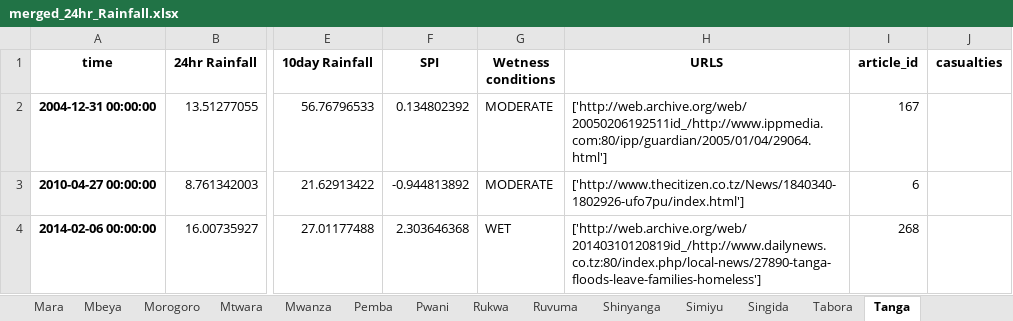
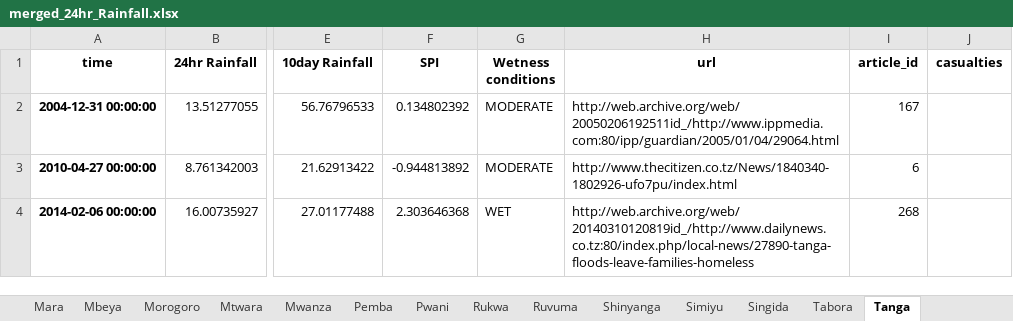
Before and after one commit to DELTAmats/tanzania_app, an Excel workbook: python/IMPACT_DB/merged_24hr_Rainfall.xlsx, sheet Tanga, drawn as a sheet; only a part is shown, gaps mark what is left out; values as stored, in another font and other column widths than the file's, no borders; the diff names each change by its address in the sheet, - before the commit and + after, or states it on an @@ line.

```diff
--- a/python/IMPACT_DB/merged_24hr_Rainfall.xlsx (sheet Tanga)
+++ b/python/IMPACT_DB/merged_24hr_Rainfall.xlsx (sheet Tanga)
-H1: URLS
+H1: url
-H2 (url): ['http://web.archive.org/web/20050206192511id_/http://www.ippmedia.com:80/ipp/guardian/2005/01/04/29064.html']
+H2 (url): http://web.archive.org/web/20050206192511id_/http://www.ippmedia.com:80/ipp/guardian/2005/01/04/29064.html
-H3 (url): ['http://www.thecitizen.co.tz/News/1840340-1802926-ufo7pu/index.html']
+H3 (url): http://www.thecitizen.co.tz/News/1840340-1802926-ufo7pu/index.html
-H4 (url): ['http://web.archive.org/web/20140310120819id_/http://www.dailynews.co.tz:80/index.php/local-news/27890-tanga-floods-leave-families-homeless']
+H4 (url): http://web.archive.org/web/20140310120819id_/http://www.dailynews.co.tz:80/index.php/local-news/27890-tanga-floods-leave-families-homeless
```
Also changed, not shown: sheet Dar es Salaam, sheet Morogoro, sheet Arusha, sheet Geita, sheet Mwanza, sheet Mtwara, 19 more sheets.
